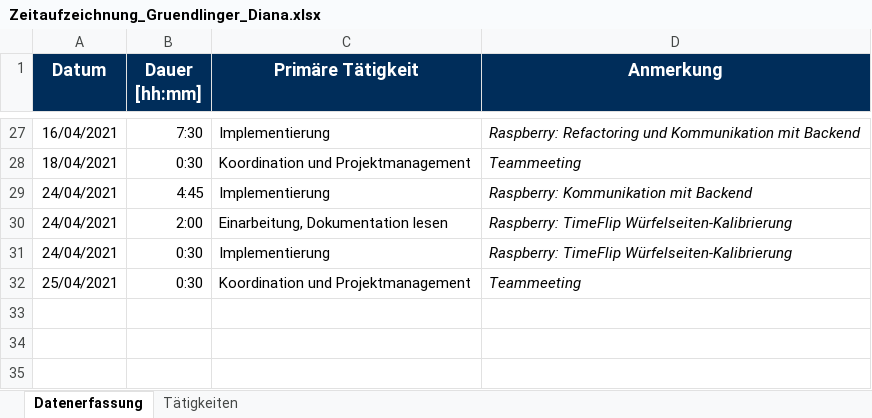
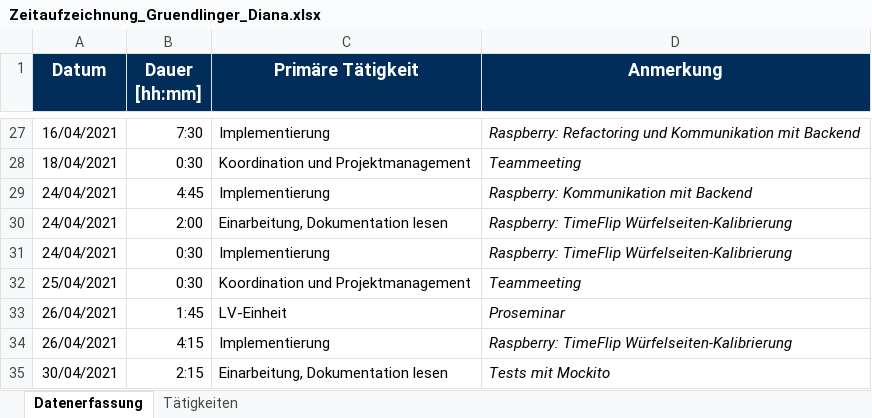
Before and after one commit to Hegl1/SE_2021_g4t3, an Excel workbook: docs/timetracking/Zeitaufzeichnung_Gruendlinger_Diana.xlsx, sheet Datenerfassung, drawn as a sheet; only a part is shown, gaps mark what is left out; values as stored, in another font and other column widths than the file's, no borders; the diff names each change by its address in the sheet, - before the commit and + after, or states it on an @@ line.

Commit message:
docs(timetracking): Replace Zeitaufzeichnung_Gruendlinger_Diana.xlsx

```diff
--- a/docs/timetracking/Zeitaufzeichnung_Gruendlinger_Diana.xlsx (sheet Datenerfassung)
+++ b/docs/timetracking/Zeitaufzeichnung_Gruendlinger_Diana.xlsx (sheet Datenerfassung)
+row 33: 26/04/2021 | 1:45 | LV-Einheit | Proseminar
+row 34: 26/04/2021 | 4:15 | Implementierung | Raspberry: TimeFlip Würfelseiten-Kalibrierung
+row 35: 30/04/2021 | 2:15 | Einarbeitung, Dokumentation lesen | Tests mit Mockito
```
